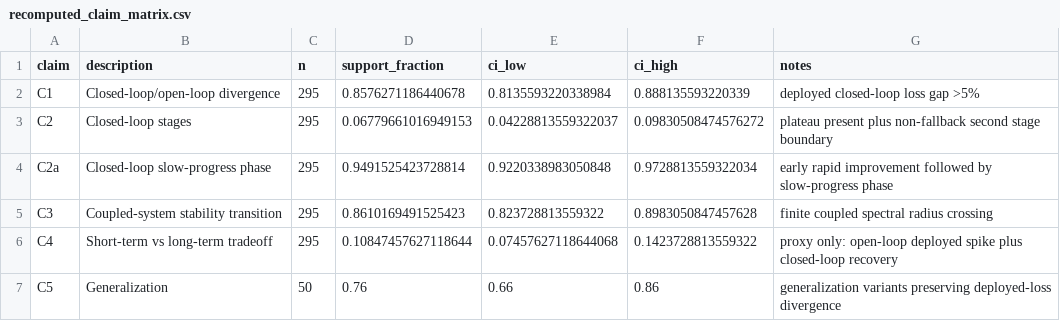
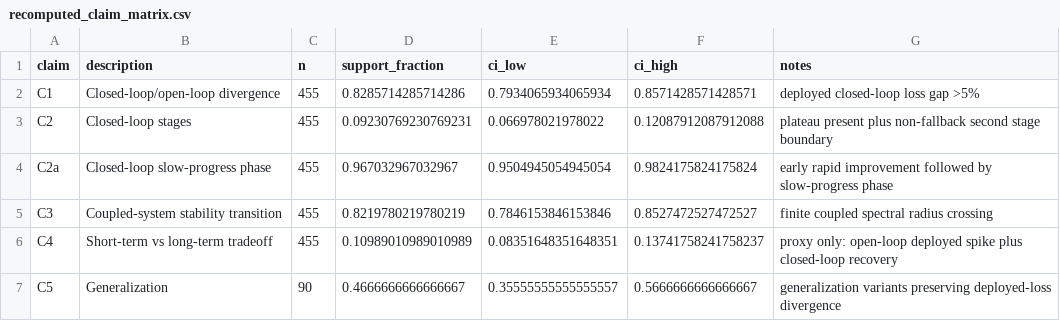
Before and after one commit to aaravsinhaofficial/Auditing-Closed-Loop-Learning-in-Recurrent-Neural-Networks, a CSV file: results/processed/recomputed_claim_matrix.csv, drawn as a sheet.

```diff
--- a/results/processed/recomputed_claim_matrix.csv
+++ b/results/processed/recomputed_claim_matrix.csv
@@ -1,7 +1,7 @@
 claim,description,n,support_fraction,ci_low,ci_high,notes
-C1,Closed-loop/open-loop divergence,295,0.8576271186440678,0.8135593220338984,0.888135593220339,deployed closed-loop loss gap >5%
-C2,Closed-loop stages,295,0.06779661016949153,0.04228813559322037,0.09830508474576272,plateau present plus non-fallback second stage boundary
-C2a,Closed-loop slow-progress phase,295,0.9491525423728814,0.9220338983050848,0.9728813559322034,early rapid improvement followed by slow-progress phase
-C3,Coupled-system stability transition,295,0.8610169491525423,0.823728813559322,0.8983050847457628,finite coupled spectral radius crossing
-C4,Short-term vs long-term tradeoff,295,0.10847457627118644,0.07457627118644068,0.1423728813559322,proxy only: open-loop deployed spike plus closed-loop recovery
-C5,Generalization,50,0.76,0.66,0.86,generalization variants preserving deployed-loss divergence
+C1,Closed-loop/open-loop divergence,455,0.8285714285714286,0.7934065934065934,0.8571428571428571,deployed closed-loop loss gap >5%
+C2,Closed-loop stages,455,0.09230769230769231,0.066978021978022,0.12087912087912088,plateau present plus non-fallback second stage boundary
+C2a,Closed-loop slow-progress phase,455,0.967032967032967,0.9504945054945054,0.9824175824175824,early rapid improvement followed by slow-progress phase
+C3,Coupled-system stability transition,455,0.8219780219780219,0.7846153846153846,0.8527472527472527,finite coupled spectral radius crossing
+C4,Short-term vs long-term tradeoff,455,0.10989010989010989,0.08351648351648351,0.13741758241758237,proxy only: open-loop deployed spike plus closed-loop recovery
+C5,Generalization,90,0.4666666666666667,0.35555555555555557,0.5666666666666667,generalization variants preserving deployed-loss divergence
```
Also changed, not shown: results/processed/claim_reproducibility_matrix.csv, results/processed/recomputed_setting_summary.csv, 12 other files.
